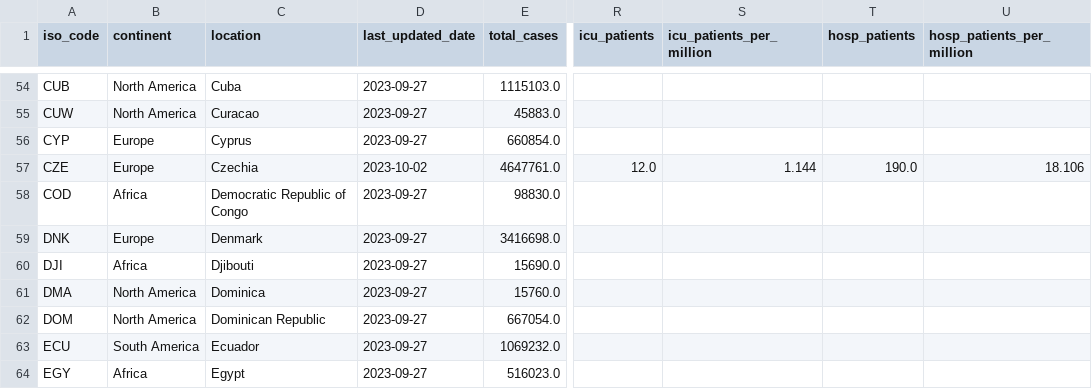
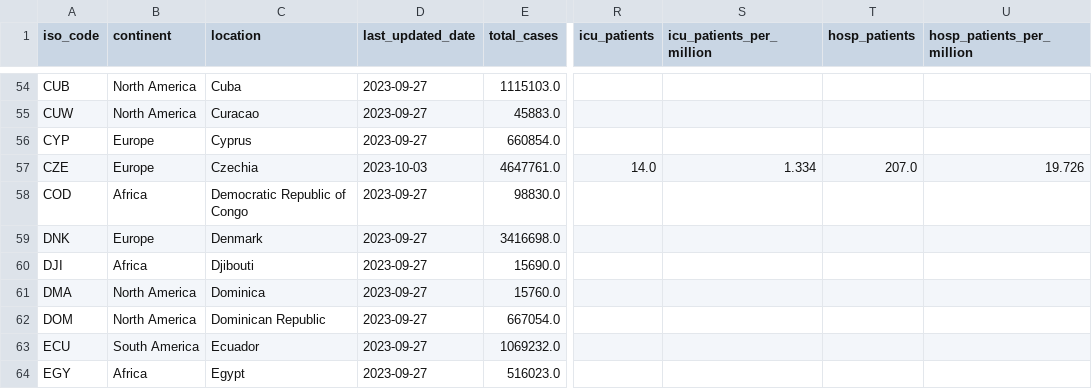
Before and after one commit to spielplatzz/owid-covid-19-data, a CSV file: public/data/latest/owid-covid-latest.csv, drawn as a sheet; only a part is shown, gaps mark what is left out; the diff names each change by its address in the sheet, - before the commit and + after, or states it on an @@ line.

Commit message:
data(megafile): automated update

```diff
--- a/public/data/latest/owid-covid-latest.csv
+++ b/public/data/latest/owid-covid-latest.csv
-D57 (last_updated_date): 2023-10-02
+D57 (last_updated_date): 2023-10-03
-R57 (icu_patients): 12.0
+R57 (icu_patients): 14.0
-S57 (icu_patients_per_million): 1.144
+S57 (icu_patients_per_million): 1.334
-T57 (hosp_patients): 190.0
+T57 (hosp_patients): 207.0
-U57 (hosp_patients_per_million): 18.106
+U57 (hosp_patients_per_million): 19.726
```
Also changed, not shown: 5 other files.
